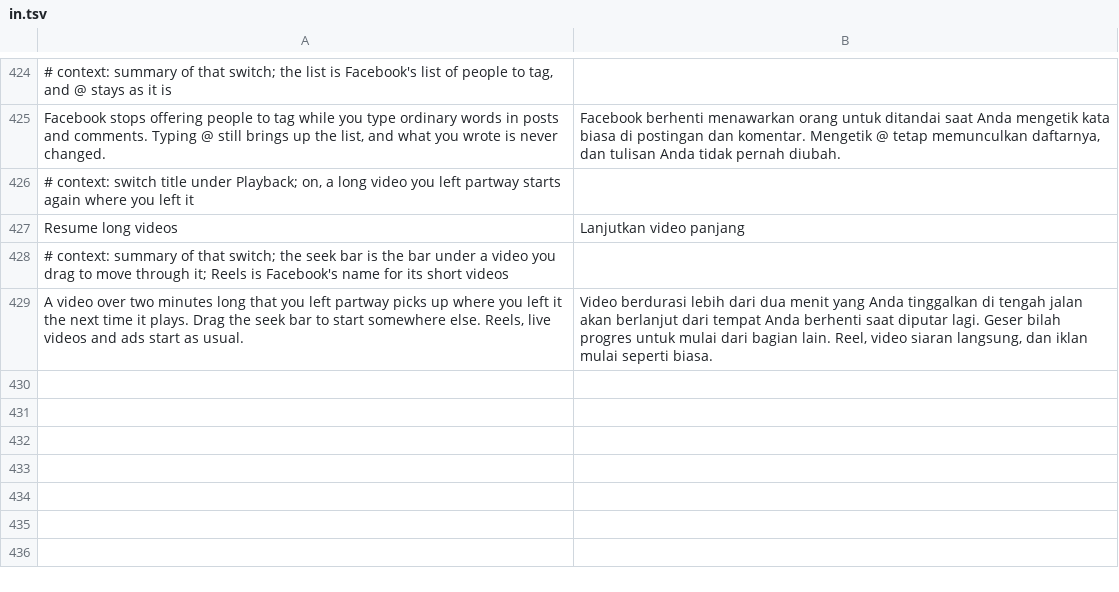
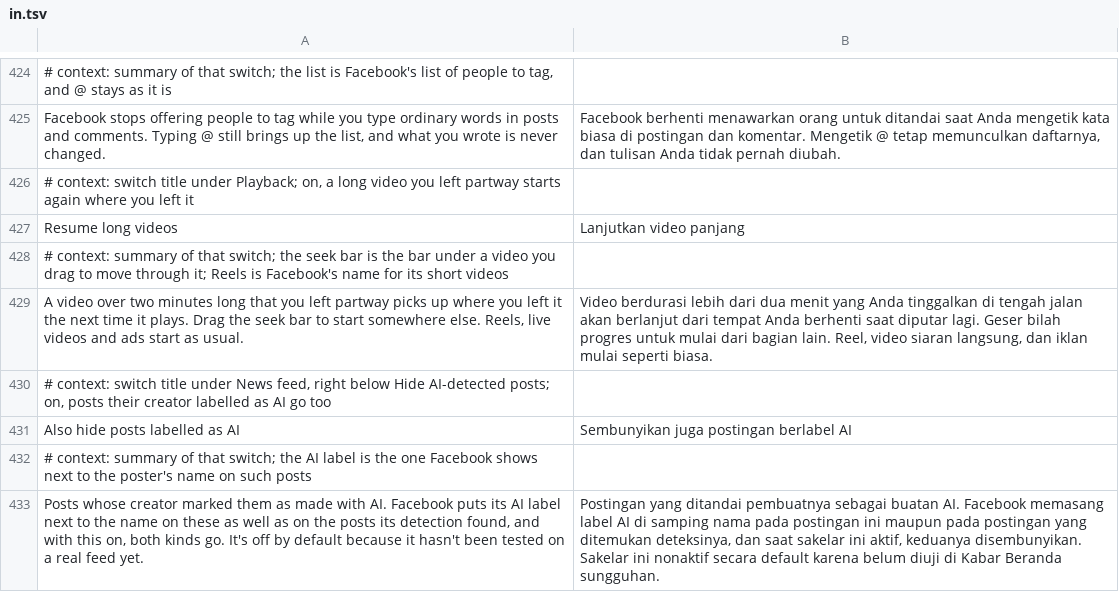
Before and after one commit to SA-SUJON/HushFacebook, a TSV file: extensions/shared/library/src/main/l10n/in.tsv, drawn as a sheet; only a part is shown, gaps mark what is left out; the diff names each change by its address in the sheet, - before the commit and + after, or states it on an @@ line.

```diff
--- a/extensions/shared/library/src/main/l10n/in.tsv
+++ b/extensions/shared/library/src/main/l10n/in.tsv
+row 430: # context: switch title under News feed, right below Hide AI-detected posts; on, posts their creator labelled as AI go too
+row 431: Also hide posts labelled as AI | Sembunyikan juga postingan berlabel AI
+row 432: # context: summary of that switch; the AI label is the one Facebook shows next to the poster's name on such posts
+row 433: Posts whose creator marked them as made with AI. Facebook puts its AI label next to the name on these as well as on the posts its detection found, and with this on, both kinds go. It's off by default because it hasn't been tested on a real feed yet. | Postingan yang ditandai pembuatnya sebagai buatan AI. Facebook memasang label AI di samping nama pada postingan ini maupun pada postingan yang ditemukan deteksinya, dan saat sakelar ini aktif, keduanya disembunyikan. Sakelar ini nonaktif secara default karena belum diuji di Kabar Beranda sungguhan.
```
Also changed, not shown: extensions/shared/library/src/main/l10n/de.tsv, extensions/shared/library/src/main/l10n/es.tsv, 26 other files.
